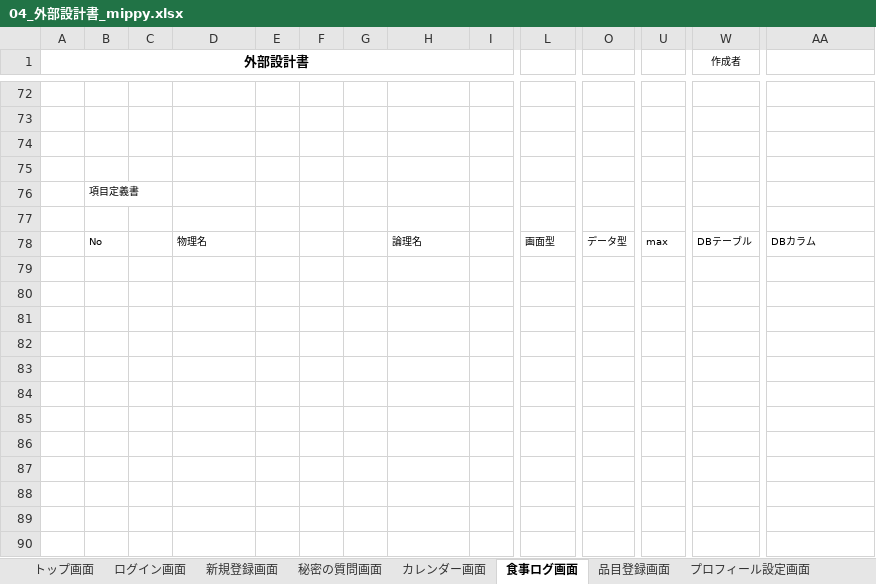
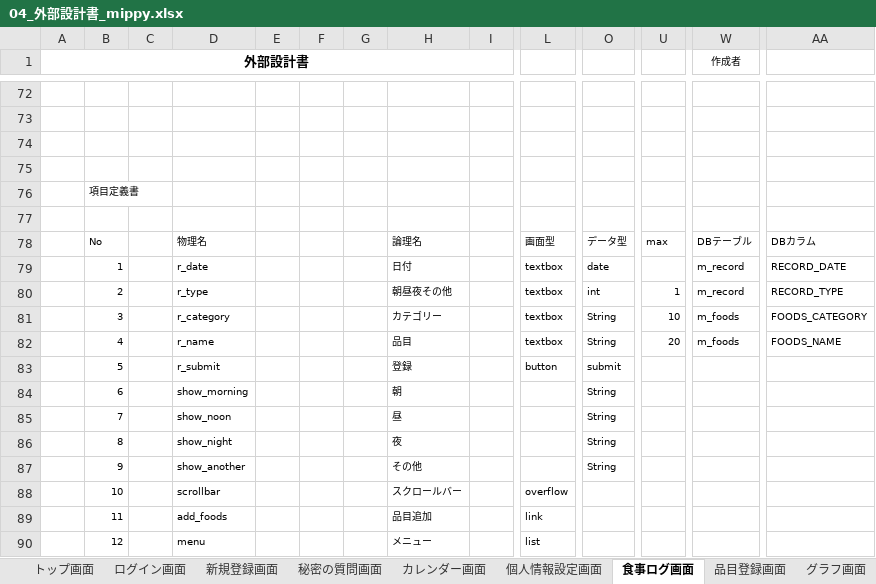
Before and after one commit to dojo2023/D-1, an Excel workbook: doc/04_外部設計書_mippy.xlsx, sheet 食事ログ画面, drawn as a sheet; only a part is shown, gaps mark what is left out; values as stored, in another font and other column widths than the file's, no borders; charts and pictures not drawn; rows hold the shown columns only; the diff names each change by its address in the sheet, - before the commit and + after, or states it on an @@ line.

```diff
--- a/doc/04_外部設計書_mippy.xlsx (sheet 食事ログ画面)
+++ b/doc/04_外部設計書_mippy.xlsx (sheet 食事ログ画面)
+sheet tab: 個人情報設定画面
+row 79:  | 1 |  | r_date |  |  |  | 日付 |  | textbox | date |  | m_record | RECORD_DATE
+row 80:  | 2 |  | r_type |  |  |  | 朝昼夜その他 |  | textbox | int | 1 | m_record | RECORD_TYPE
+row 81:  | 3 |  | r_category |  |  |  | カテゴリー |  | textbox | String | 10 | m_foods | FOODS_CATEGORY
+row 82:  | 4 |  | r_name |  |  |  | 品目 |  | textbox | String | 20 | m_foods | FOODS_NAME
+row 83:  | 5 |  | r_submit |  |  |  | 登録 |  | button | submit
+row 84:  | 6 |  | show_morning |  |  |  | 朝 |  |  | String
+row 85:  | 7 |  | show_noon |  |  |  | 昼 |  |  | String
+row 86:  | 8 |  | show_night |  |  |  | 夜 |  |  | String
+row 87:  | 9 |  | show_another |  |  |  | その他 |  |  | String
+row 88:  | 10 |  | scrollbar |  |  |  | スクロールバー |  | overflow
+row 89:  | 11 |  | add_foods |  |  |  | 品目追加 |  | link
+row 90:  | 12 |  | menu |  |  |  | メニュー |  | list
```
Also changed, not shown: sheet プロフィール設定画面, sheet グラフ画面, sheet 秘密の質問画面, sheet 新規登録画面, sheet 品目登録画面, sheet カレンダー画面, 2 more sheets, other sheet tabs, charts or pictures.
